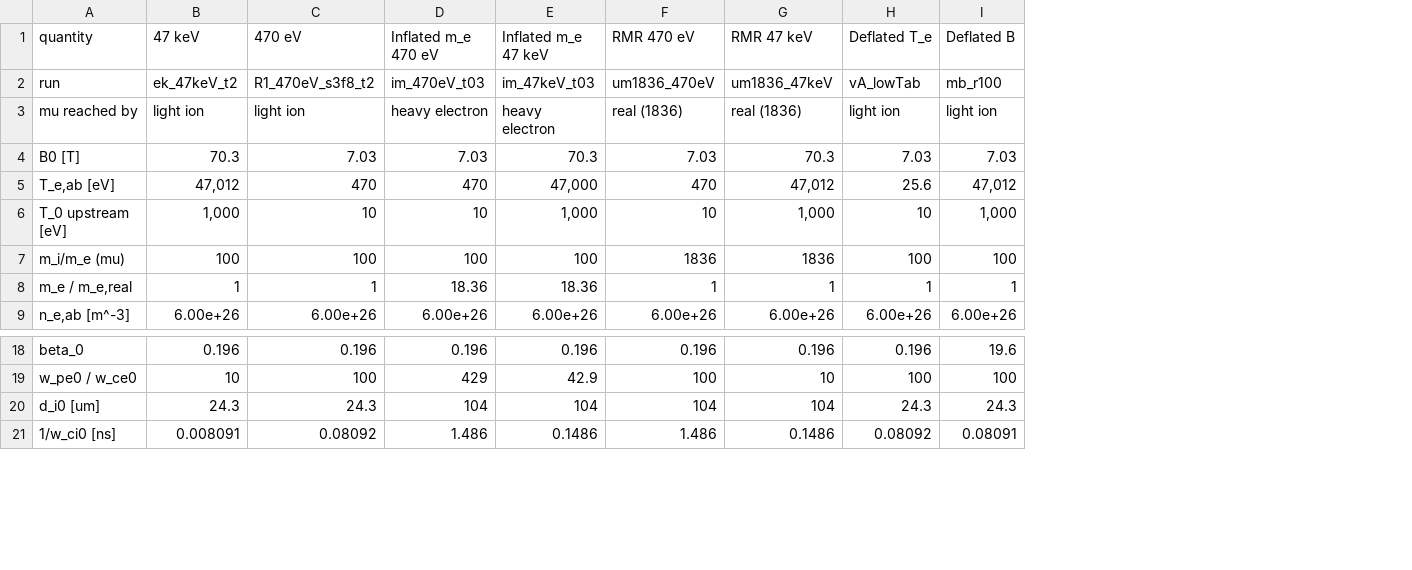
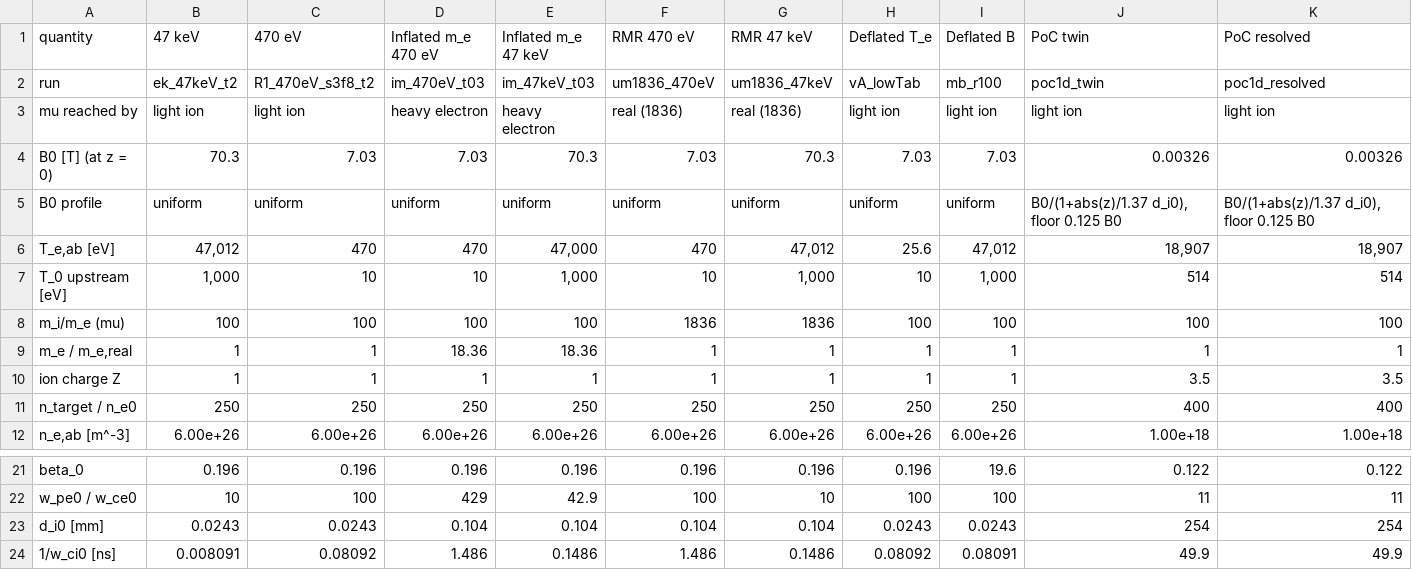
Before and after one commit to HasanHelal429/KinShock2020, a CSV file: runs/FAMILY_SUMMARY.csv, drawn as a sheet; only a part is shown, gaps mark what is left out; removed rows and columns are numbered as before the commit, all else as after; the diff names each change by its address in the sheet, - before the commit and + after, or states it on an @@ line.

```diff
--- a/runs/FAMILY_SUMMARY.csv
+++ b/runs/FAMILY_SUMMARY.csv
+column J (PoC twin), rows 2-4: poc1d_twin | light ion | 0.00326; rows 6-9: 18,907 | 514 | 100 | 1; row 12: 1.00e+18; rows 21-22: 0.122 | 11; row 24: 49.9
+column K (PoC resolved), rows 2-4: poc1d_resolved | light ion | 0.00326; rows 6-9: 18,907 | 514 | 100 | 1; row 12: 1.00e+18; rows 21-22: 0.122 | 11; row 24: 49.9
-A4 (quantity): B0 [T]
+A4 (quantity): B0 [T] (at z = 0)
+row 5: B0 profile | uniform | uniform | uniform | uniform | uniform | uniform | uniform | uniform | B0/(1+abs(z)/1.37 d_i0), floor 0.125 B0 | B0/(1+abs(z)/1.37 d_i0), floor 0.125 B0
+row 10: ion charge Z | 1 | 1 | 1 | 1 | 1 | 1 | 1 | 1 | 3.5 | 3.5
+row 11: n_target / n_e0 | 250 | 250 | 250 | 250 | 250 | 250 | 250 | 250 | 400 | 400
-row 20: d_i0 [um] | 24.3 | 24.3 | 104 | 104 | 104 | 104 | 24.3 | 24.3
+row 23: d_i0 [mm] | 0.0243 | 0.0243 | 0.104 | 0.104 | 0.104 | 0.104 | 0.0243 | 0.0243 | 254 | 254
```
Also changed, not shown: 2 other files.
